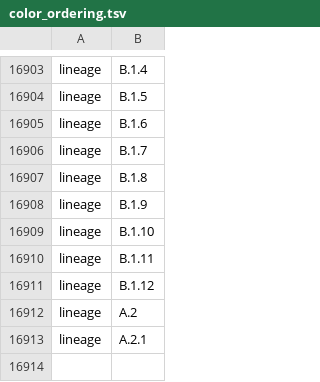
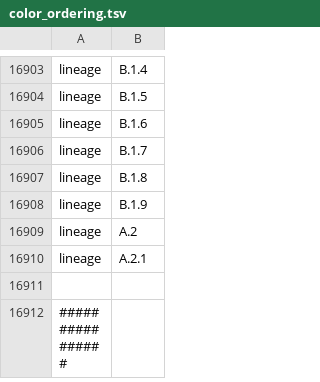
Before and after one commit to nextstrain/mpox, a TSV file: config/color_ordering.tsv, drawn as a sheet; only a part is shown, gaps mark what is left out; the shorter side is filled out with more unchanged rows.

```diff
--- a/config/color_ordering.tsv
+++ b/config/color_ordering.tsv
@@ -16908,5 +16908,2 @@ lineage	B.1.8
 lineage	B.1.9
-lineage	B.1.10
-lineage	B.1.11
-lineage	B.1.12
 lineage	A.2
```
Also changed, not shown: config/clades.tsv.
